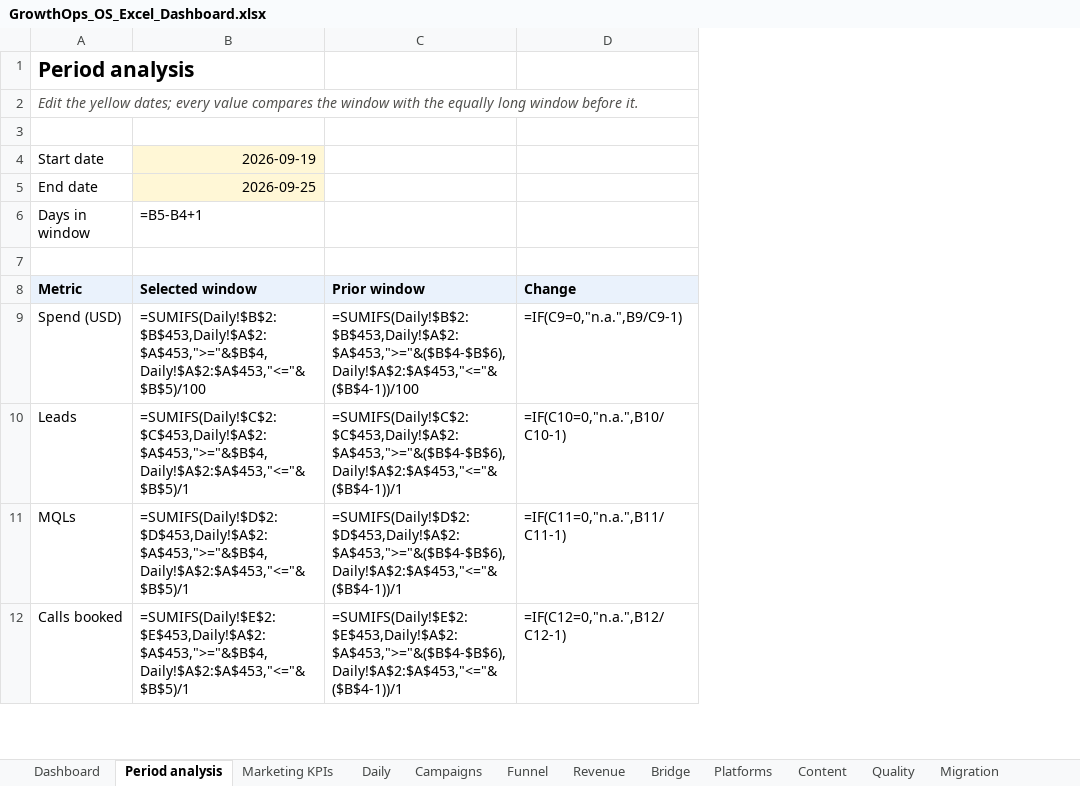
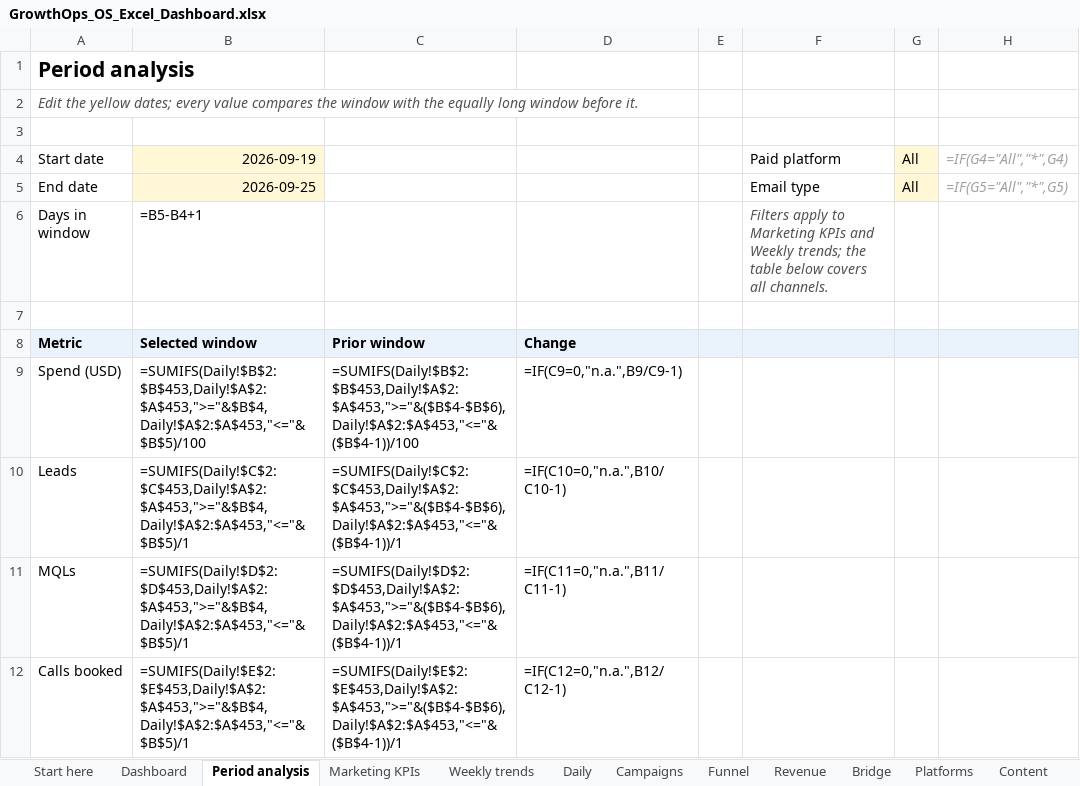
Before and after one commit to KushPatel29/GrowthOps-OS, an Excel workbook: dashboards/GrowthOps_OS_Excel_Dashboard.xlsx, sheet Period analysis, drawn as a sheet; only a part is shown; values as stored, in another font and other column widths than the file's, no borders; formulas without a stored value are shown as written; conditional formats not drawn; the diff names each change by its address in the sheet, - before the commit and + after, or states it on an @@ line.

```diff
--- a/dashboards/GrowthOps_OS_Excel_Dashboard.xlsx (sheet Period analysis)
+++ b/dashboards/GrowthOps_OS_Excel_Dashboard.xlsx (sheet Period analysis)
+sheet tab: Start here
+sheet tab: Weekly trends
+column E, empty
+column F, rows 4-6: Paid platform | Email type | Filters apply to Marketing KPIs and Weekly trends; the table below covers all channels.
+column G, rows 4-5: All | All
+column H, rows 4-5: =IF(G4="All","*",G4) | =IF(G5="All","*",G5)
```
Also changed, not shown: sheet Marketing KPIs, sheet Dashboard, sheet Audit, charts or pictures, 7 other files.
